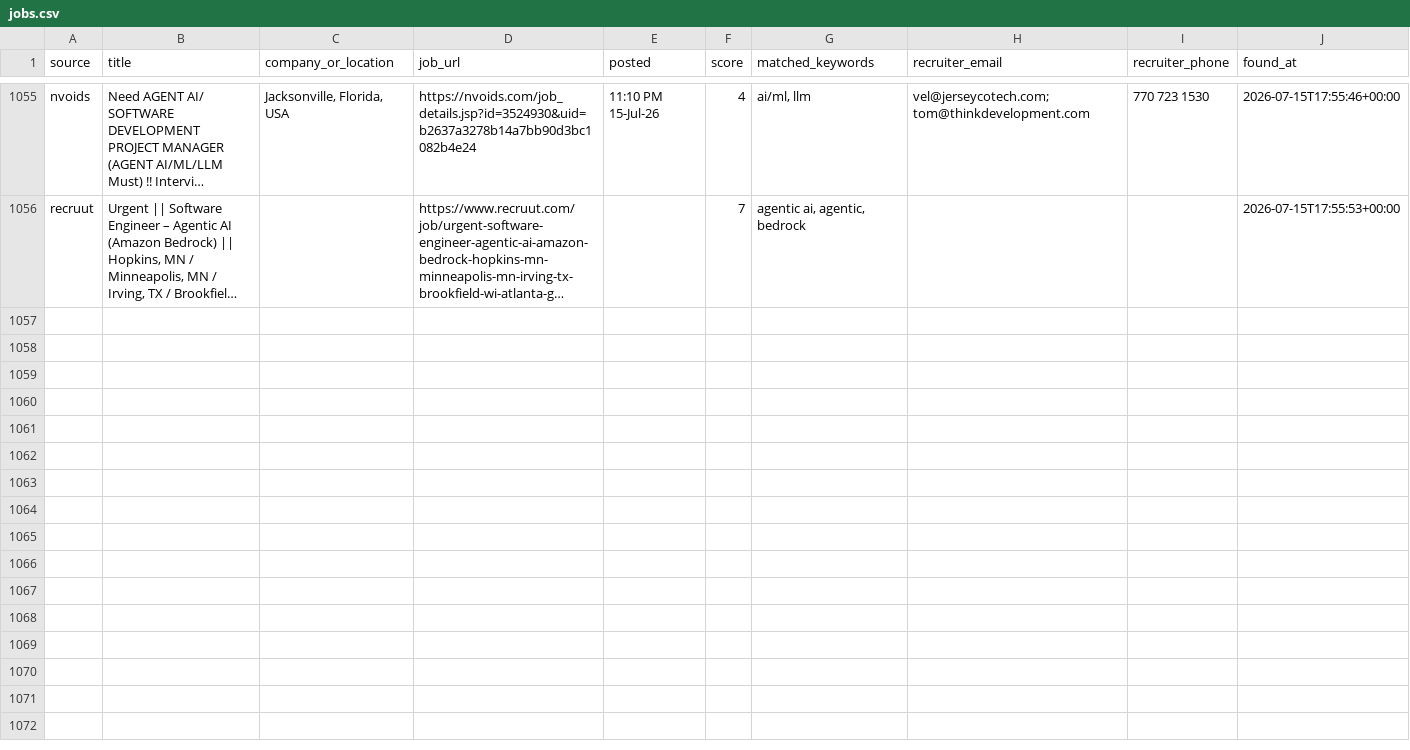
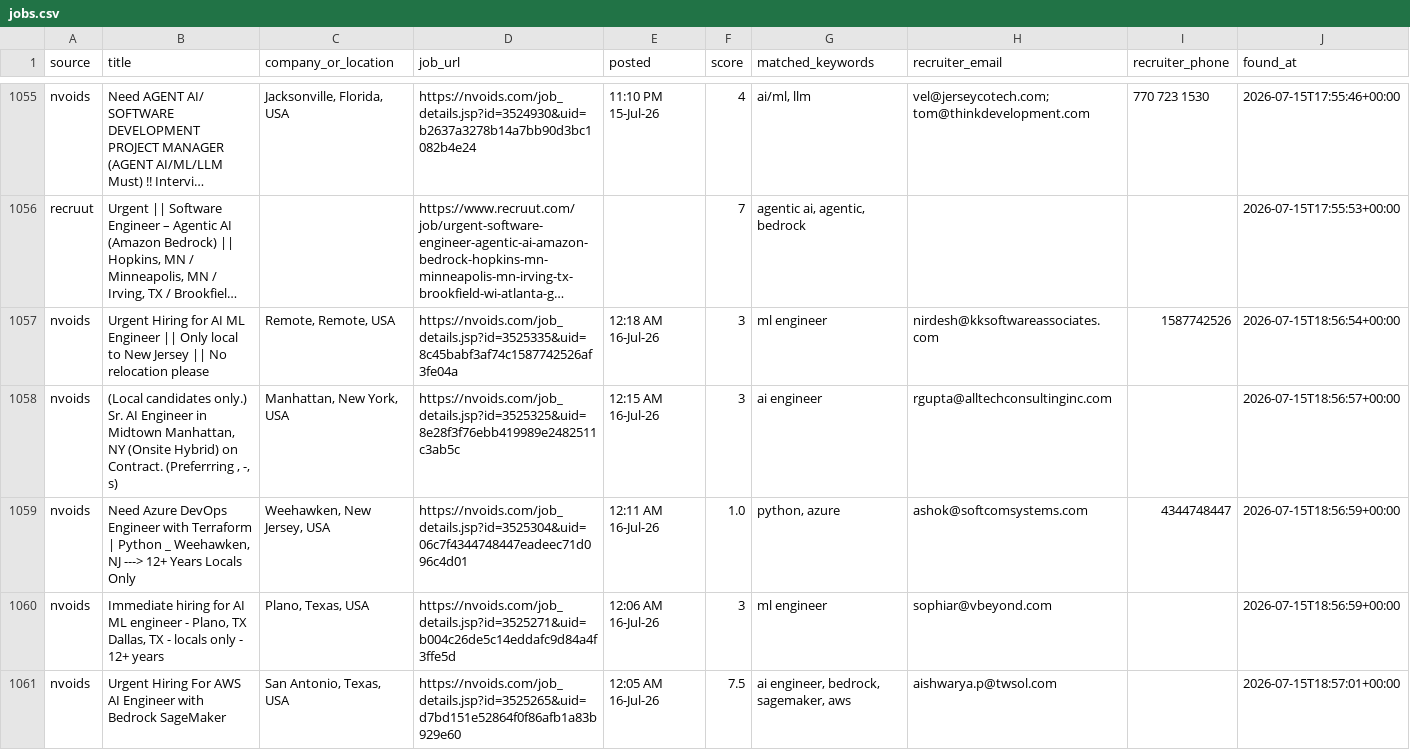
Before and after one commit to niharika2104/contract-job-tracker, a CSV file: data/jobs.csv, drawn as a sheet; only a part is shown, gaps mark what is left out; long unchanged cells end in …; the diff names each change by its address in the sheet, - before the commit and + after, or states it on an @@ line.

```diff
--- a/data/jobs.csv
+++ b/data/jobs.csv
+row 1057: nvoids | Urgent Hiring for AI ML Engineer || Only local to New Jersey || No relocation please | Remote, Remote, USA | https://nvoids.com/job_details.jsp?id=3525335&uid=8c45babf3af74c1587742526af3fe04a | 12:18 AM 16-Jul-26 | 3 | ml engineer | nirdesh@kksoftwareassociates.com | 1587742526 | 2026-07-15T18:56:54+00:00
+row 1058: nvoids | (Local candidates only.) Sr. AI Engineer in Midtown Manhattan, NY (Onsite Hybrid) on Contract. (Preferrring , -, s) | Manhattan, New York, USA | https://nvoids.com/job_details.jsp?id=3525325&uid=8e28f3f76ebb419989e2482511c3ab5c | 12:15 AM 16-Jul-26 | 3 | ai engineer | rgupta@alltechconsultinginc.com |  | 2026-07-15T18:56:57+00:00
+row 1059: nvoids | Need Azure DevOps Engineer with Terraform | Python _ Weehawken, NJ ---> 12+ Years Locals Only | Weehawken, New Jersey, USA | https://nvoids.com/job_details.jsp?id=3525304&uid=06c7f4344748447eadeec71d096c4d01 | 12:11 AM 16-Jul-26 | 1.0 | python, azure | ashok@softcomsystems.com | 4344748447 | 2026-07-15T18:56:59+00:00
+row 1060: nvoids | Immediate hiring for AI ML engineer - Plano, TX Dallas, TX - locals only - 12+ years | Plano, Texas, USA | https://nvoids.com/job_details.jsp?id=3525271&uid=b004c26de5c14eddafc9d84a4f3ffe5d | 12:06 AM 16-Jul-26 | 3 | ml engineer | sophiar@vbeyond.com |  | 2026-07-15T18:56:59+00:00
+row 1061: nvoids | Urgent Hiring For AWS AI Engineer with Bedrock SageMaker | San Antonio, Texas, USA | https://nvoids.com/job_details.jsp?id=3525265&uid=d7bd151e52864f0f86afb1a83b929e60 | 12:05 AM 16-Jul-26 | 7.5 | ai engineer, bedrock, sagemaker, aws | aishwarya.p@twsol.com |  | 2026-07-15T18:57:01+00:00
```
Also changed, not shown: 1 other file.
